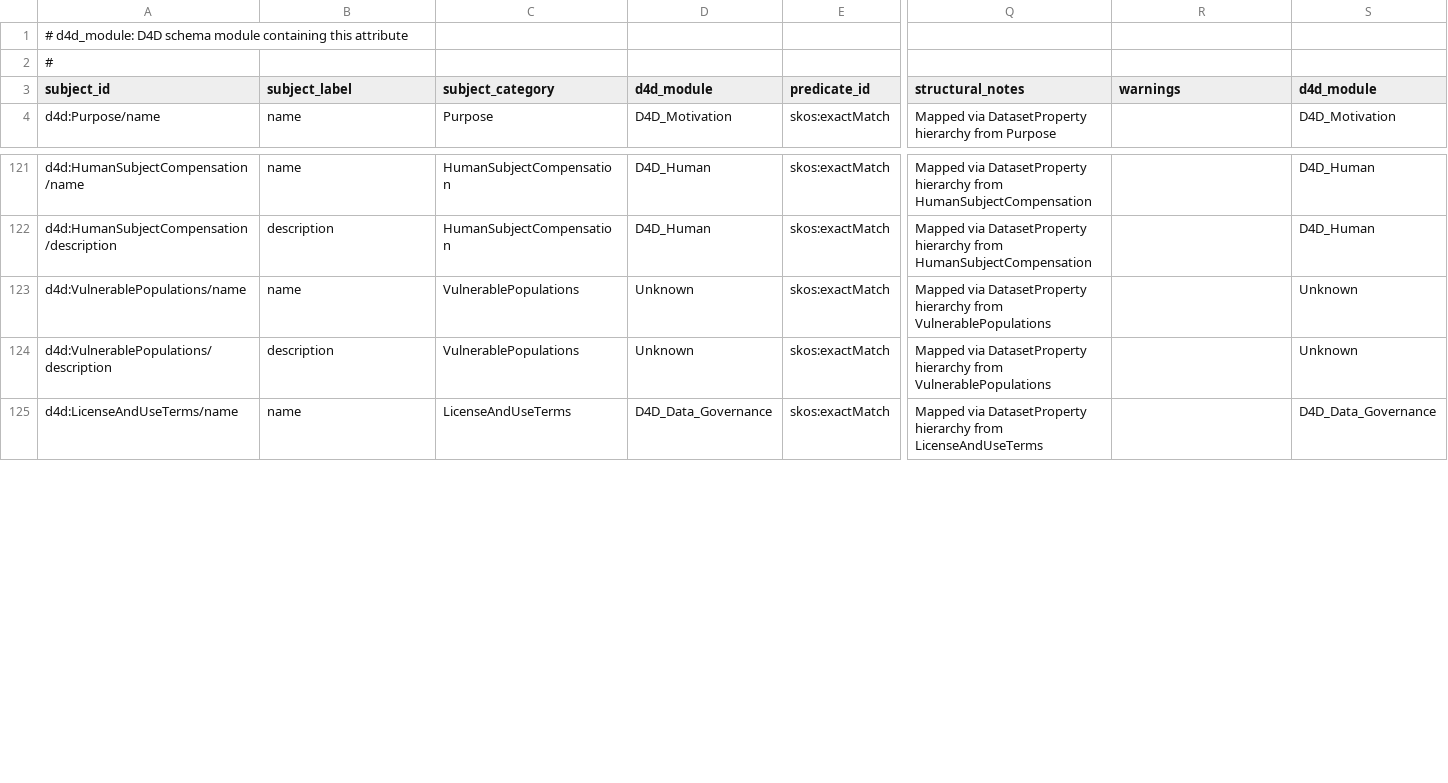
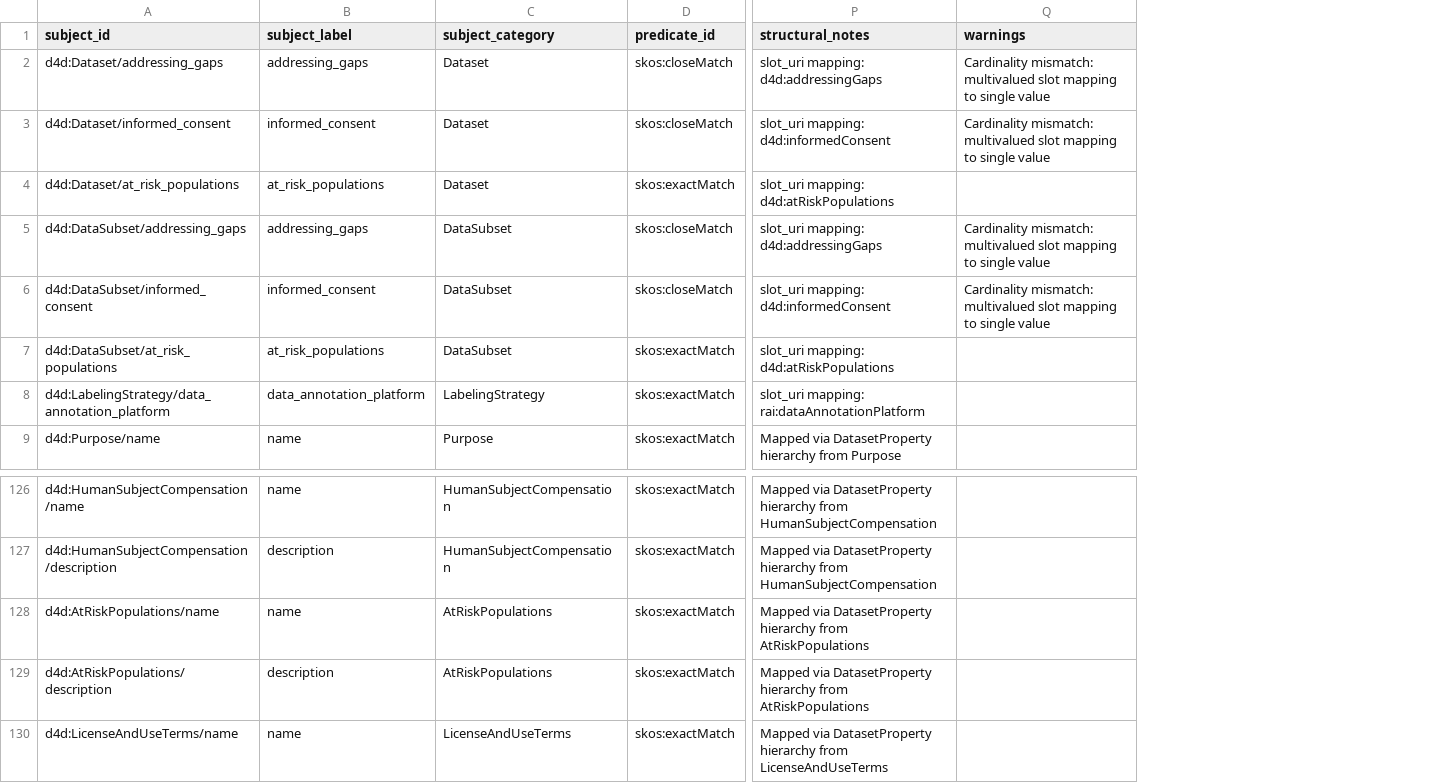
Before and after one commit to bridge2ai/data-sheets-schema, a TSV file: data/mappings/d4d_rocrate_structural_mapping.sssom.tsv, drawn as a sheet; only a part is shown, gaps mark what is left out; removed rows and columns are numbered as before the commit, all else as after; rows hold the shown columns only; the diff names each change by its address in the sheet, - before the commit and + after, or states it on an @@ line.

```diff
--- a/data/mappings/d4d_rocrate_structural_mapping.sssom.tsv
+++ b/data/mappings/d4d_rocrate_structural_mapping.sssom.tsv
-column D (d4d_module), row 4: D4D_Motivation; rows 121-125: D4D_Human | D4D_Human | Unknown | Unknown | D4D_Data_Governance
-column S (d4d_module), row 4: D4D_Motivation; rows 121-125: D4D_Human | D4D_Human | Unknown | Unknown | D4D_Data_Governance
-row 1: # d4d_module: D4D schema module containing this attribute
-row 2: #
+row 2: d4d:Dataset/addressing_gaps | addressing_gaps | Dataset | skos:closeMatch | slot_uri mapping: d4d:addressingGaps | Cardinality mismatch: multivalued slot mapping to single value
+row 3: d4d:Dataset/informed_consent | informed_consent | Dataset | skos:closeMatch | slot_uri mapping: d4d:informedConsent | Cardinality mismatch: multivalued slot mapping to single value
+row 4: d4d:Dataset/at_risk_populations | at_risk_populations | Dataset | skos:exactMatch | slot_uri mapping: d4d:atRiskPopulations
+row 5: d4d:DataSubset/addressing_gaps | addressing_gaps | DataSubset | skos:closeMatch | slot_uri mapping: d4d:addressingGaps | Cardinality mismatch: multivalued slot mapping to single value
+row 6: d4d:DataSubset/informed_consent | informed_consent | DataSubset | skos:closeMatch | slot_uri mapping: d4d:informedConsent | Cardinality mismatch: multivalued slot mapping to single value
+row 7: d4d:DataSubset/at_risk_populations | at_risk_populations | DataSubset | skos:exactMatch | slot_uri mapping: d4d:atRiskPopulations
+row 8: d4d:LabelingStrategy/data_annotation_platform | data_annotation_platform | LabelingStrategy | skos:exactMatch | slot_uri mapping: rai:dataAnnotationPlatform
-A128 (subject_id): d4d:VulnerablePopulations/name
+A128 (subject_id): d4d:AtRiskPopulations/name
-C128:C129 (subject_category): VulnerablePopulations
+C128:C129 (subject_category): AtRiskPopulations
-P128:P129 (structural_notes): …hierarchy from VulnerablePopulations
+P128:P129 (structural_notes): …hierarchy from AtRiskPopulations
-A129 (subject_id): d4d:VulnerablePopulations/description
+A129 (subject_id): d4d:AtRiskPopulations/description
```
Also changed, not shown: 1 other file.
